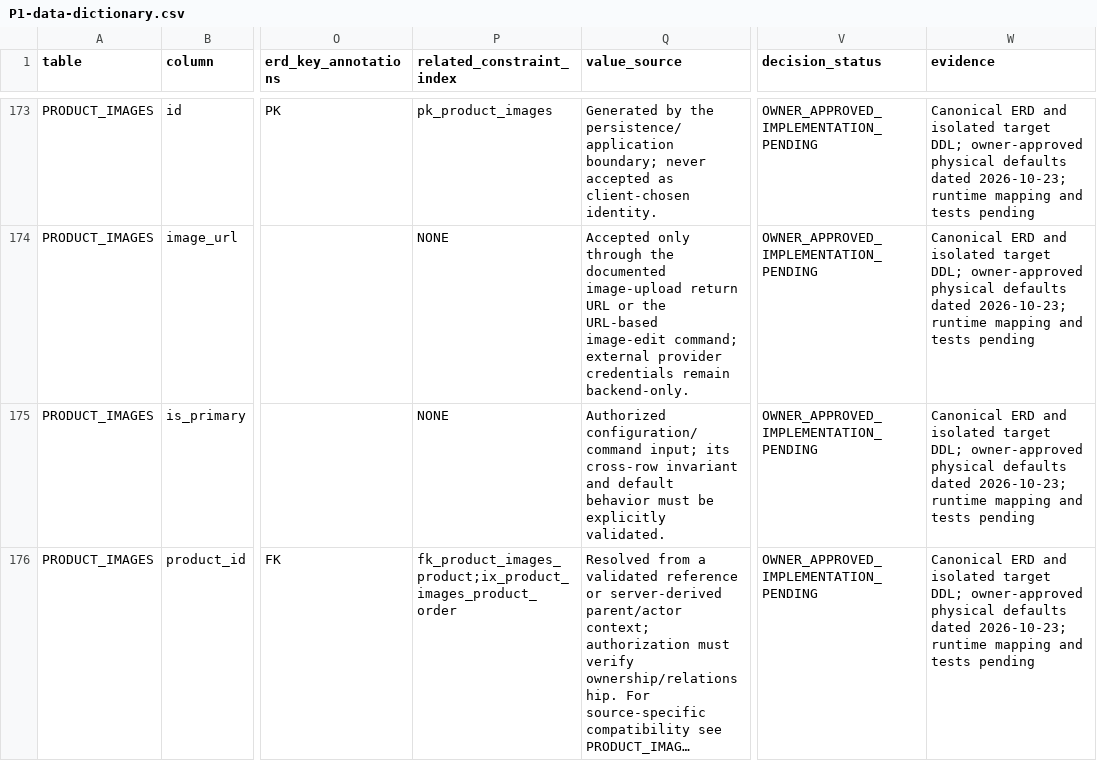
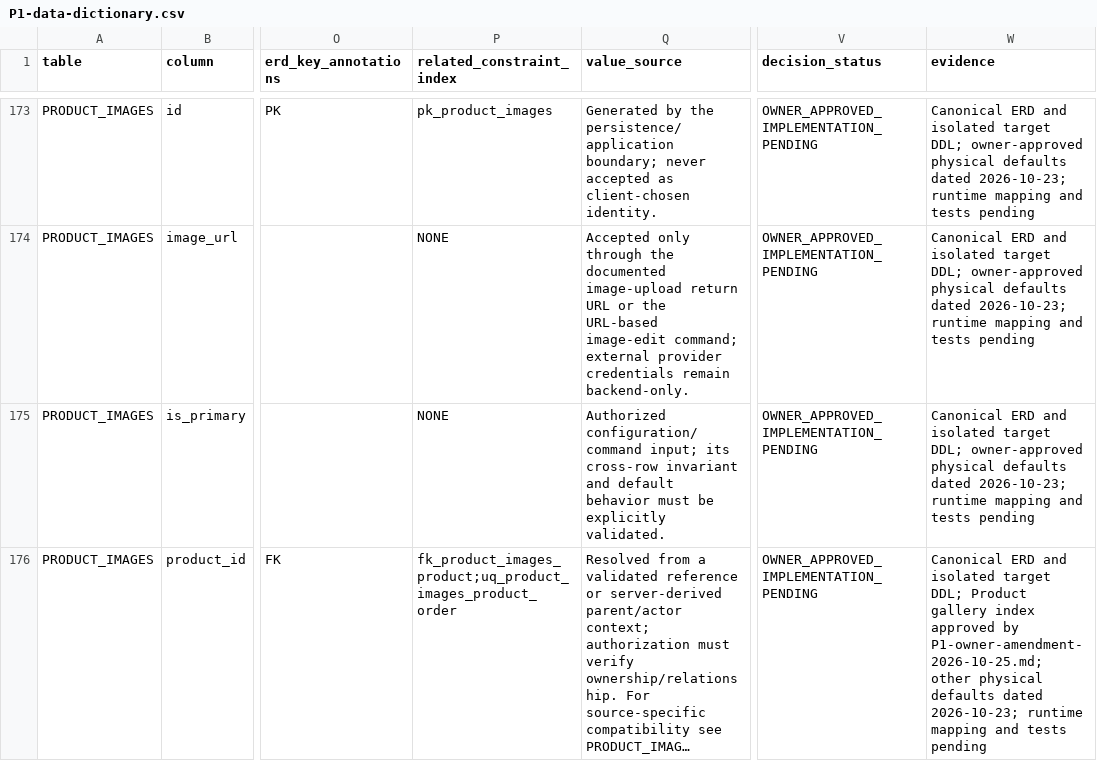
Before and after one commit to quangson2809/FIDO, a CSV file: docs/refactor-v2/p1/P1-data-dictionary.csv, drawn as a sheet; only a part is shown, gaps mark what is left out; long unchanged cells end in …; the diff covers the shown part only; the diff names each change by its address in the sheet, - before the commit and + after, or states it on an @@ line.

```diff
--- a/docs/refactor-v2/p1/P1-data-dictionary.csv
+++ b/docs/refactor-v2/p1/P1-data-dictionary.csv
-P176 (related_constraint_index): fk_product_images_product;ix_product_images_product_order
+P176 (related_constraint_index): fk_product_images_product;uq_product_images_product_order
-W176 (evidence): …target DDL; owner-approved physical defaults…
+W176 (evidence): …target DDL; Product gallery index approved by P1-owner-amendment-2026-10-25.md; other physical defaults…
```
Also changed, not shown: 7 edited cells elsewhere in this file, docs/refactor-v2/p1/P1-traceability-matrix.csv, 20 other files.
